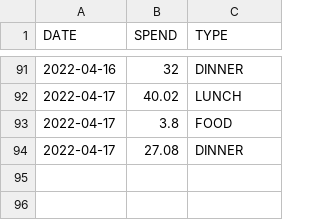
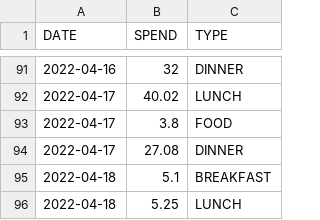
Before and after one commit to ZhangLe59151/sg-dataset, a CSV file: cost/cost.csv, drawn as a sheet; only a part is shown, gaps mark what is left out.

Commit message:
Update cost.csv

```diff
--- a/cost/cost.csv
+++ b/cost/cost.csv
@@ -94 +94,3 @@ DATE,SPEND,TYPE
 2022-04-17,27.08,DINNER
+2022-04-18,5.1,BREAKFAST
+2022-04-18,5.25,LUNCH
```
